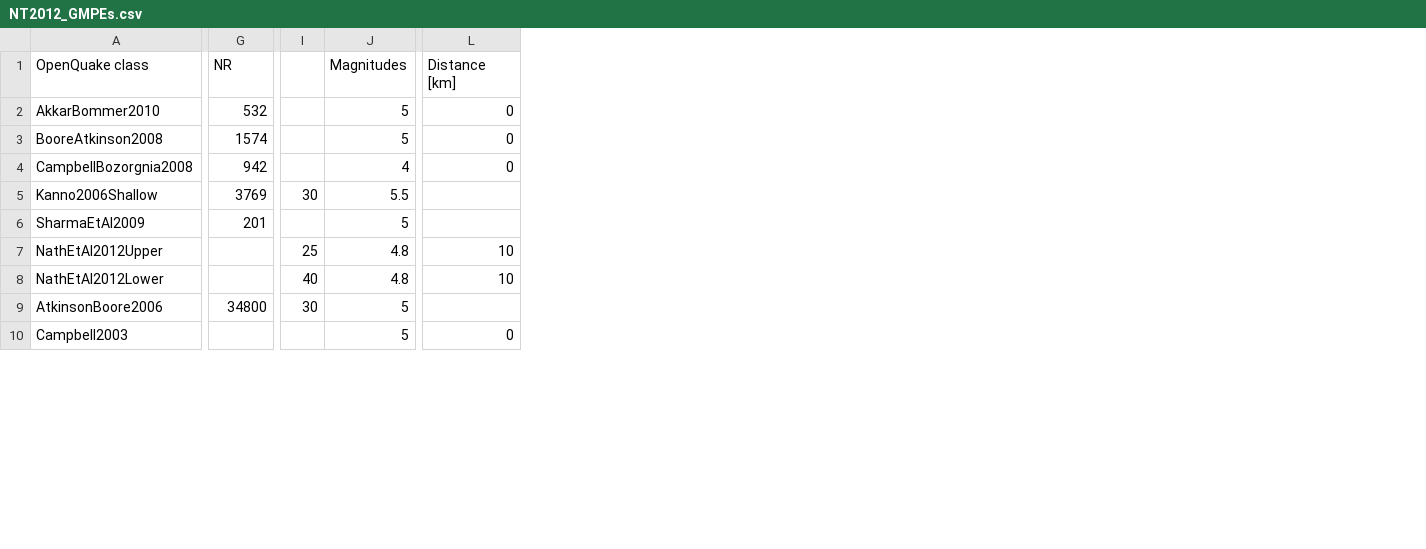
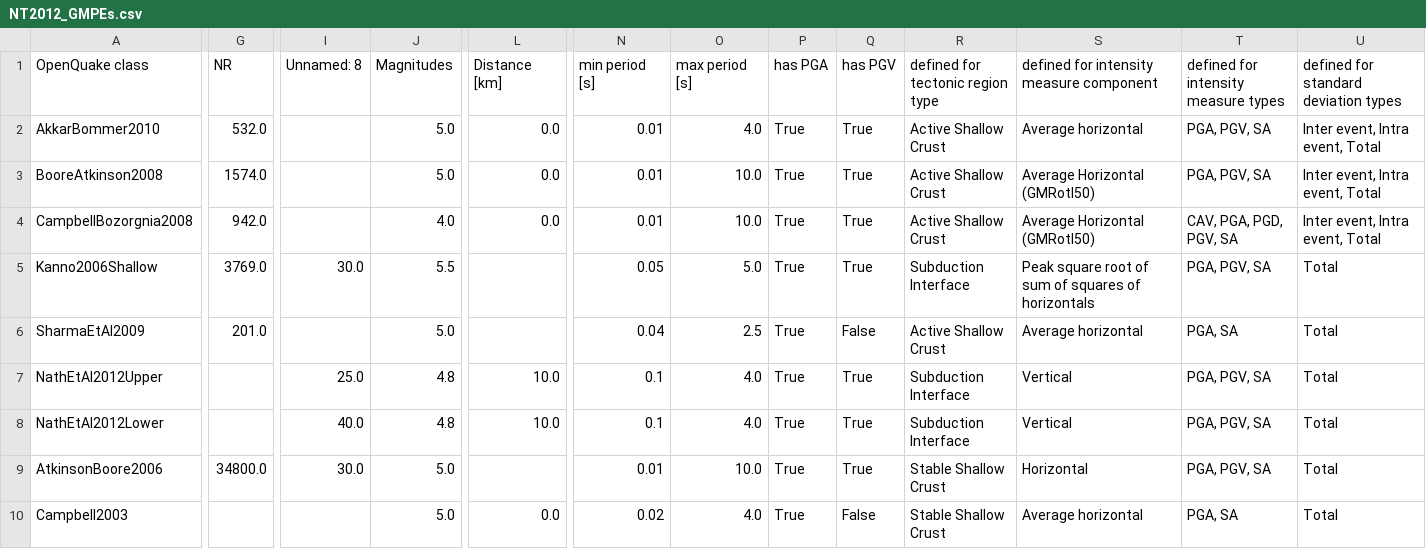
Before and after one commit to nackerley/indian-subcontinent-psha, a CSV file: GMPEs/NT2012_GMPEs.csv, drawn as a sheet; only a part is shown, gaps mark what is left out; removed rows and columns are numbered as before the commit, all else as after; the diff covers the shown part only; the diff names each change by its address in the sheet, - before the commit and + after, or states it on an @@ line.

```diff
--- a/GMPEs/NT2012_GMPEs.csv
+++ b/GMPEs/NT2012_GMPEs.csv
-column I, rows 5-9: 30 |  | 25 | 40 | 30
+column I (Unnamed: 8), rows 5-9: 30.0 |  | 25.0 | 40.0 | 30.0
+column N (min period [s]), rows 2-10: 0.01 | 0.01 | 0.01 | 0.05 | 0.04 | 0.1 | 0.1 | 0.01 | 0.02
+column O (max period [s]), rows 2-10: 4.0 | 10.0 | 10.0 | 5.0 | 2.5 | 4.0 | 4.0 | 10.0 | 4.0
+column P (has PGA), rows 2-10: all True
+column Q (has PGV), rows 2-10: True | True | True | True | False | True | True | True | False
+column R (defined for tectonic region type), rows 2-10: Active Shallow Crust | Active Shallow Crust | Active Shallow Crust | Subduction Interface | Active Shallow Crust | Subduction Interface | Subduction Interface | Stable Shallow Crust | Stable Shallow Crust
+column S, rows 1-10: defined for intensity measure component | Average horizontal | Average Horizontal (GMRotI50) | Average Horizontal (GMRotI50) | Peak square root of sum of squares of horizontals | Average horizontal | Vertical | Vertical | Horizontal | Average horizontal
+column T, rows 1-10: defined for intensity measure types | PGA, PGV, SA | PGA, PGV, SA | CAV, PGA, PGD, PGV, SA | PGA, PGV, SA | PGA, SA | PGA, PGV, SA | PGA, PGV, SA | PGA, PGV, SA | PGA, SA
+column U, rows 1-10: defined for standard deviation types | Inter event, Intra event, Total | Inter event, Intra event, Total | Inter event, Intra event, Total | Total | Total | Total | Total | Total | Total
-G2 (NR): 532
+G2 (NR): 532.0
-J2:J3 (Magnitudes): 5
+J2:J3 (Magnitudes): 5.0
-L2:L4 (Distance [km]): 0
+L2:L4 (Distance [km]): 0.0
-G3 (NR): 1574
+G3 (NR): 1574.0
-G4 (NR): 942
+G4 (NR): 942.0
-J4 (Magnitudes): 4
+J4 (Magnitudes): 4.0
-G5 (NR): 3769
+G5 (NR): 3769.0
-G6 (NR): 201
+G6 (NR): 201.0
-J6 (Magnitudes): 5
+J6 (Magnitudes): 5.0
-L7:L8 (Distance [km]): 10
+L7:L8 (Distance [km]): 10.0
-G9 (NR): 34800
+G9 (NR): 34800.0
-J9:J10 (Magnitudes): 5
+J9:J10 (Magnitudes): 5.0
-L10 (Distance [km]): 0
+L10 (Distance [km]): 0.0
```
Also changed, not shown: 3 added columns and 41 edited cells elsewhere in this file, 1 other file.
